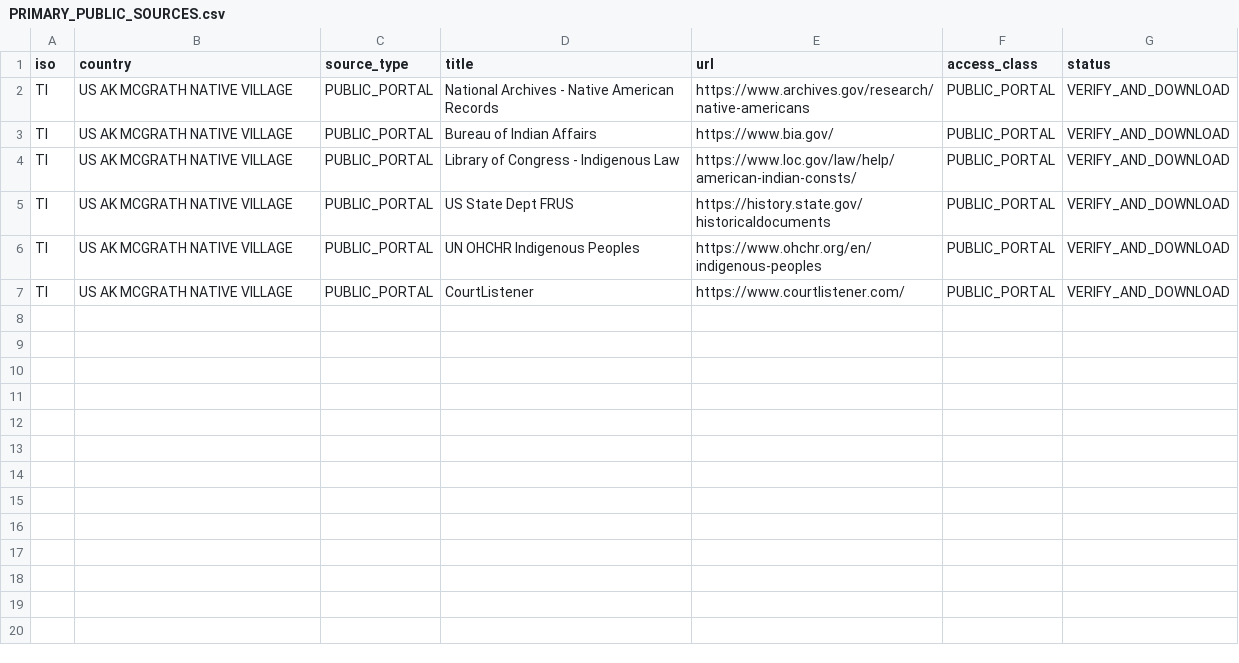
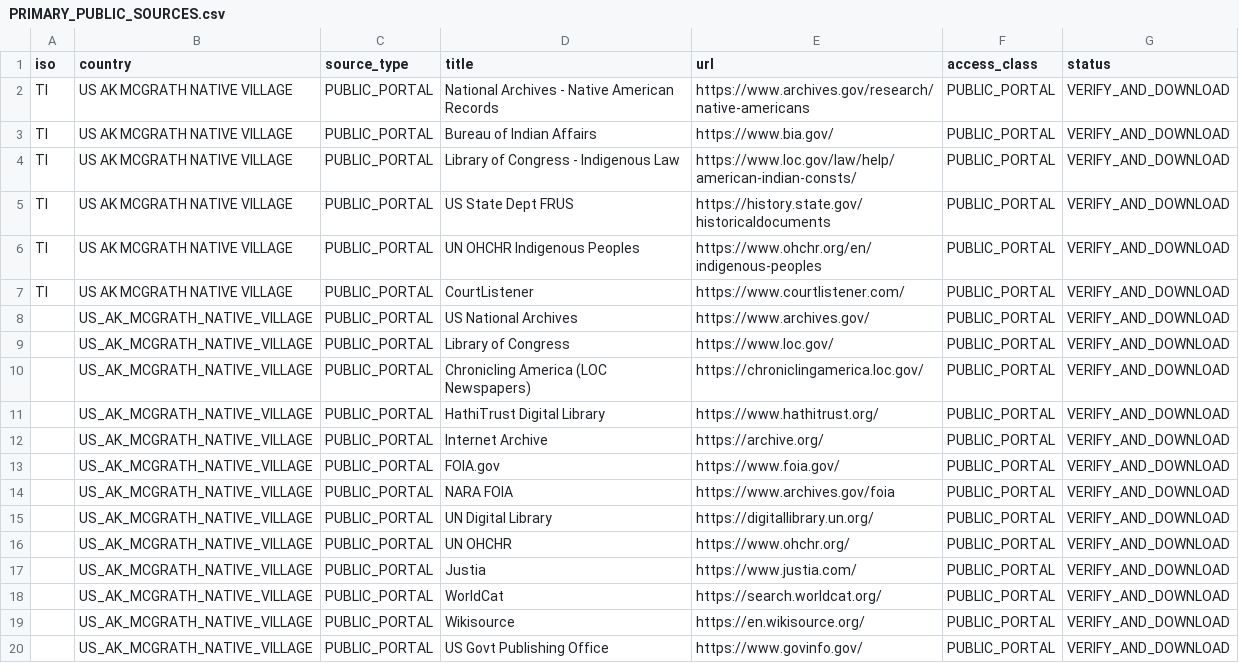
Before and after one commit to GlobalRestitutionAlliance/turtle-island-us-ak-mcgrath-native-village-master-litigation, a CSV file: 03_Evidentiary_Exhibits/PRIMARY_PUBLIC_SOURCES.csv, drawn as a sheet; the diff names each change by its address in the sheet, - before the commit and + after, or states it on an @@ line.

Commit message:
Expand primary public source registries (Batch 2)

```diff
--- a/03_Evidentiary_Exhibits/PRIMARY_PUBLIC_SOURCES.csv
+++ b/03_Evidentiary_Exhibits/PRIMARY_PUBLIC_SOURCES.csv
+row 8:  | US_AK_MCGRATH_NATIVE_VILLAGE | PUBLIC_PORTAL | US National Archives | https://www.archives.gov/ | PUBLIC_PORTAL | VERIFY_AND_DOWNLOAD
+row 9:  | US_AK_MCGRATH_NATIVE_VILLAGE | PUBLIC_PORTAL | Library of Congress | https://www.loc.gov/ | PUBLIC_PORTAL | VERIFY_AND_DOWNLOAD
+row 10:  | US_AK_MCGRATH_NATIVE_VILLAGE | PUBLIC_PORTAL | Chronicling America (LOC Newspapers) | https://chroniclingamerica.loc.gov/ | PUBLIC_PORTAL | VERIFY_AND_DOWNLOAD
+row 11:  | US_AK_MCGRATH_NATIVE_VILLAGE | PUBLIC_PORTAL | HathiTrust Digital Library | https://www.hathitrust.org/ | PUBLIC_PORTAL | VERIFY_AND_DOWNLOAD
+row 12:  | US_AK_MCGRATH_NATIVE_VILLAGE | PUBLIC_PORTAL | Internet Archive | https://archive.org/ | PUBLIC_PORTAL | VERIFY_AND_DOWNLOAD
+row 13:  | US_AK_MCGRATH_NATIVE_VILLAGE | PUBLIC_PORTAL | FOIA.gov | https://www.foia.gov/ | PUBLIC_PORTAL | VERIFY_AND_DOWNLOAD
+row 14:  | US_AK_MCGRATH_NATIVE_VILLAGE | PUBLIC_PORTAL | NARA FOIA | https://www.archives.gov/foia | PUBLIC_PORTAL | VERIFY_AND_DOWNLOAD
+row 15:  | US_AK_MCGRATH_NATIVE_VILLAGE | PUBLIC_PORTAL | UN Digital Library | https://digitallibrary.un.org/ | PUBLIC_PORTAL | VERIFY_AND_DOWNLOAD
+row 16:  | US_AK_MCGRATH_NATIVE_VILLAGE | PUBLIC_PORTAL | UN OHCHR | https://www.ohchr.org/ | PUBLIC_PORTAL | VERIFY_AND_DOWNLOAD
+row 17:  | US_AK_MCGRATH_NATIVE_VILLAGE | PUBLIC_PORTAL | Justia | https://www.justia.com/ | PUBLIC_PORTAL | VERIFY_AND_DOWNLOAD
+row 18:  | US_AK_MCGRATH_NATIVE_VILLAGE | PUBLIC_PORTAL | WorldCat | https://search.worldcat.org/ | PUBLIC_PORTAL | VERIFY_AND_DOWNLOAD
+row 19:  | US_AK_MCGRATH_NATIVE_VILLAGE | PUBLIC_PORTAL | Wikisource | https://en.wikisource.org/ | PUBLIC_PORTAL | VERIFY_AND_DOWNLOAD
+row 20:  | US_AK_MCGRATH_NATIVE_VILLAGE | PUBLIC_PORTAL | US Govt Publishing Office | https://www.govinfo.gov/ | PUBLIC_PORTAL | VERIFY_AND_DOWNLOAD
```
Also changed, not shown: 2 other files.
